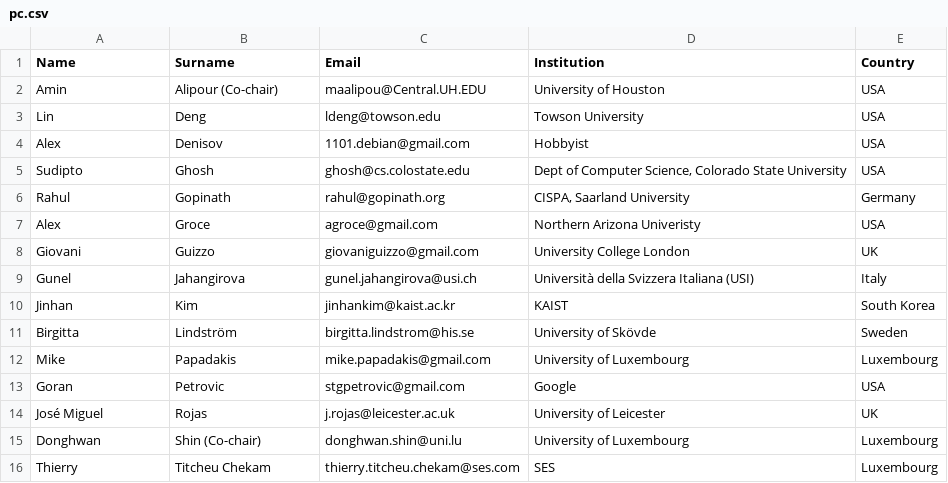
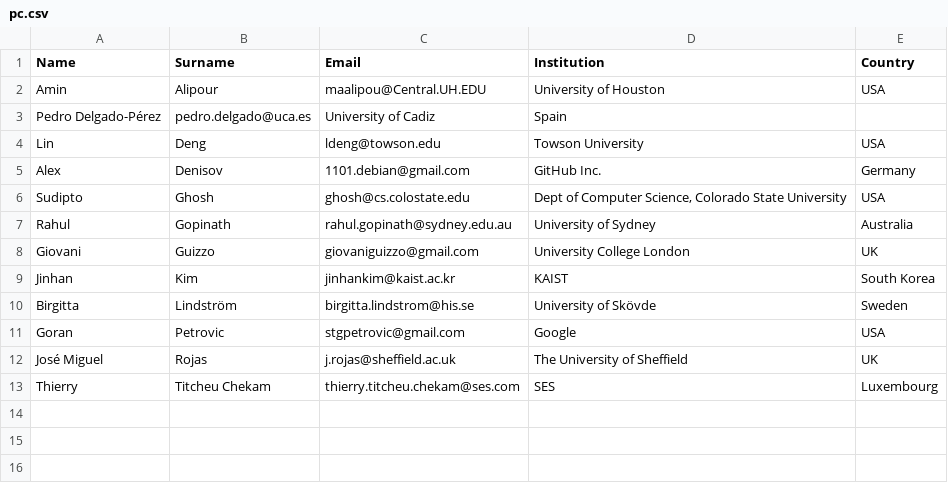
Before and after one commit to mutation-workshop/2024, a CSV file: _data/pc.csv, drawn as a sheet.

```diff
--- a/_data/pc.csv
+++ b/_data/pc.csv
@@ -1,16 +1,13 @@
 Name,Surname,Email,Institution,Country
-Amin,Alipour (Co-chair),maalipou@Central.UH.EDU,University of Houston,USA
+Amin,Alipour,maalipou@Central.UH.EDU,University of Houston,USA
+Pedro Delgado-Pérez,pedro.delgado@uca.es,University of Cadiz,Spain
 Lin,Deng,ldeng@towson.edu,Towson University,USA
-Alex,Denisov,1101.debian@gmail.com,Hobbyist,USA
+Alex,Denisov,1101.debian@gmail.com,"GitHub Inc.",Germany
 Sudipto,Ghosh,ghosh@cs.colostate.edu,"Dept of Computer Science, Colorado State University",USA
-Rahul,Gopinath,rahul@gopinath.org,"CISPA, Saarland University",Germany
-Alex,Groce,agroce@gmail.com,Northern Arizona Univeristy,USA
+Rahul,Gopinath,rahul.gopinath@sydney.edu.au,"University of Sydney",Australia
 Giovani,Guizzo,giovaniguizzo@gmail.com,University College London,UK
-Gunel,Jahangirova,gunel.jahangirova@usi.ch,Università della Svizzera Italiana (USI),Italy
 Jinhan,Kim,jinhankim@kaist.ac.kr,KAIST,South Korea
 Birgitta,Lindström,birgitta.lindstrom@his.se,University of Skövde,Sweden
-Mike,Papadakis,mike.papadakis@gmail.com,University of Luxembourg,Luxembourg
 Goran,Petrovic,stgpetrovic@gmail.com,Google,USA
-José Miguel,Rojas,j.rojas@leicester.ac.uk,University of Leicester,UK
-Donghwan,Shin (Co-chair),donghwan.shin@uni.lu,University of Luxembourg,Luxembourg
+José Miguel,Rojas,j.rojas@sheffield.ac.uk,The University of Sheffield,UK
 Thierry,Titcheu Chekam,thierry.titcheu.chekam@ses.com,SES,Luxembourg
```
Also changed, not shown: 1 other file.
